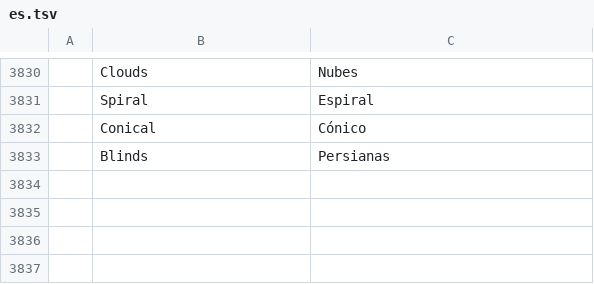
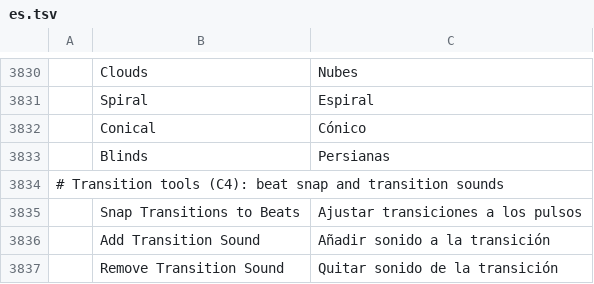
Before and after one commit to moheshmohan/AutoCut, a TSV file: crates/ui-egui/src/i18n/es.tsv, drawn as a sheet; only a part is shown, gaps mark what is left out; the diff names each change by its address in the sheet, - before the commit and + after, or states it on an @@ line.

```diff
--- a/crates/ui-egui/src/i18n/es.tsv
+++ b/crates/ui-egui/src/i18n/es.tsv
+row 3834: # Transition tools (C4): beat snap and transition sounds
+row 3835:  | Snap Transitions to Beats | Ajustar transiciones a los pulsos
+row 3836:  | Add Transition Sound | Añadir sonido a la transición
+row 3837:  | Remove Transition Sound | Quitar sonido de la transición
```
Also changed, not shown: crates/ui-egui/src/i18n/ja.tsv.
